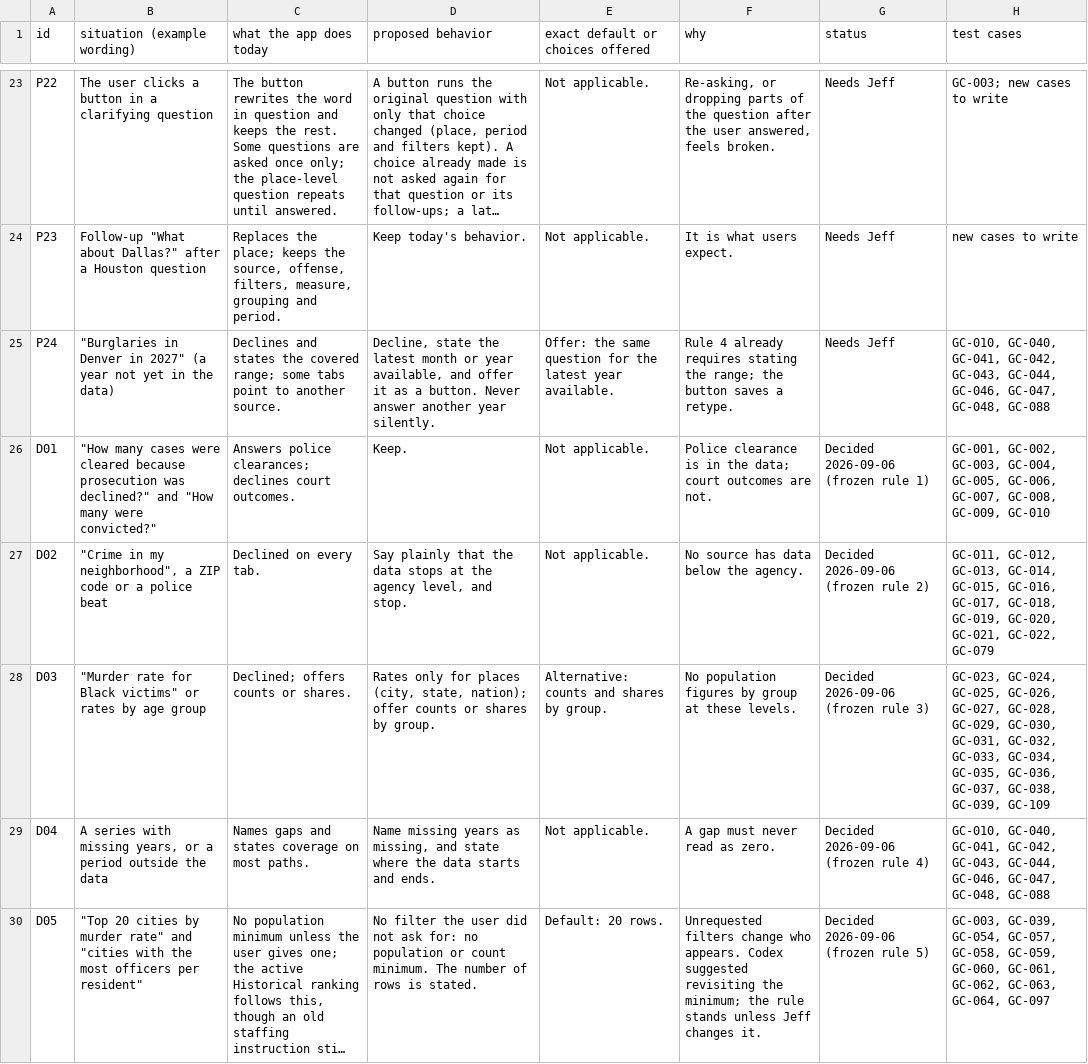
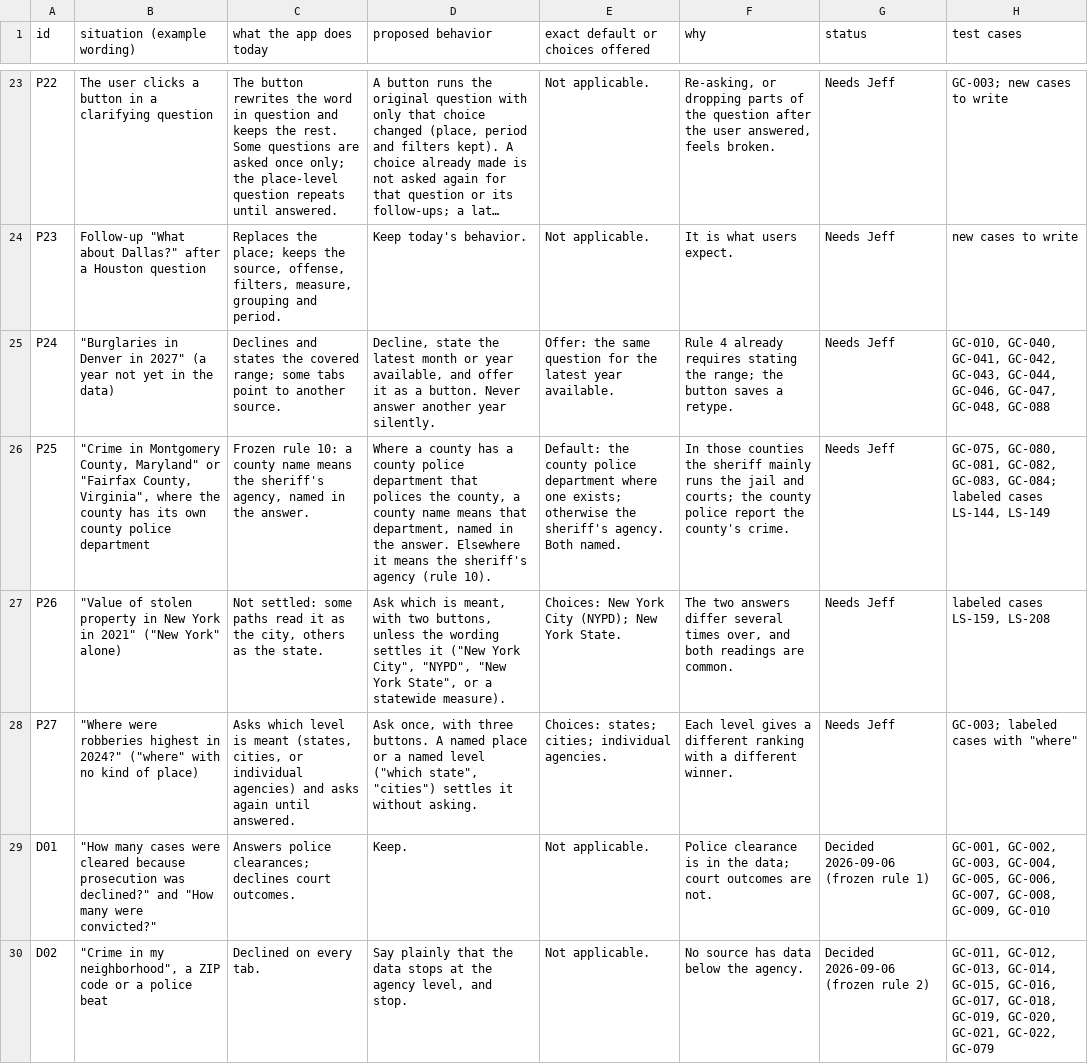
Before and after one commit to AH-Datalytics/crime-data-assistant, a CSV file: docs/policy/nibrsai-answer-policy.csv, drawn as a sheet; only a part is shown, gaps mark what is left out; the shorter side is filled out with more unchanged rows; long unchanged cells end in …; the diff names each change by its address in the sheet, - before the commit and + after, or states it on an @@ line.

```diff
--- a/docs/policy/nibrsai-answer-policy.csv
+++ b/docs/policy/nibrsai-answer-policy.csv
+row 26: P25 | "Crime in Montgomery County, Maryland" or "Fairfax County, Virginia", where the county has its own county police department | Frozen rule 10: a county name means the sheriff's agency, named in the answer. | Where a county has a county police department that polices the county, a county name means that department, named in the answer. Elsewhere it means the sheriff's agency (rule 10). | Default: the county police department where one exists; otherwise the sheriff's agency. Both named. | In those counties the sheriff mainly runs the jail and courts; the county police report the county's crime. | Needs Jeff | GC-075, GC-080, GC-081, GC-082, GC-083, GC-084; labeled cases LS-144, LS-149
+row 27: P26 | "Value of stolen property in New York in 2021" ("New York" alone) | Not settled: some paths read it as the city, others as the state. | Ask which is meant, with two buttons, unless the wording settles it ("New York City", "NYPD", "New York State", or a statewide measure). | Choices: New York City (NYPD); New York State. | The two answers differ several times over, and both readings are common. | Needs Jeff | labeled cases LS-159, LS-208
+row 28: P27 | "Where were robberies highest in 2024?" ("where" with no kind of place) | Asks which level is meant (states, cities, or individual agencies) and asks again until answered. | Ask once, with three buttons. A named place or a named level ("which state", "cities") settles it without asking. | Choices: states; cities; individual agencies. | Each level gives a different ranking with a different winner. | Needs Jeff | GC-003; labeled cases with "where"
```
Also changed, not shown: 2 other files.
